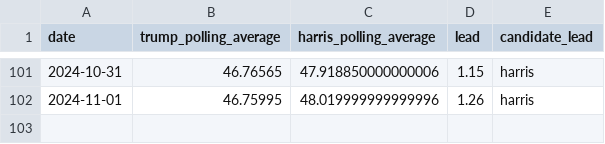
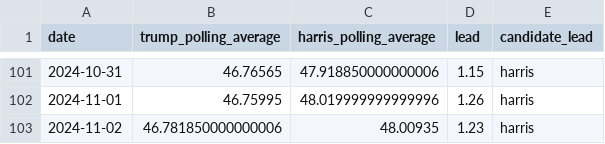
Before and after one commit to tomvaillant/us-wahl-data, a CSV file: national.csv, drawn as a sheet; only a part is shown, gaps mark what is left out; the diff names each change by its address in the sheet, - before the commit and + after, or states it on an @@ line.

```diff
--- a/national.csv
+++ b/national.csv
+row 103: 2024-11-02 | 46.781850000000006 | 48.00935 | 1.23 | harris
```
Also changed, not shown: arizona.csv, georgia.csv, 6 other files.
